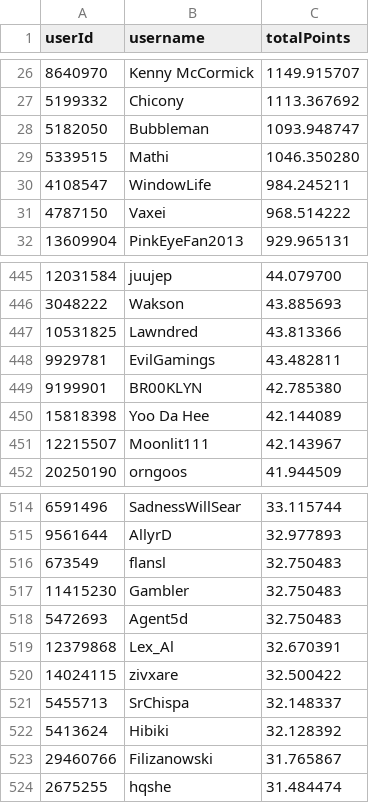
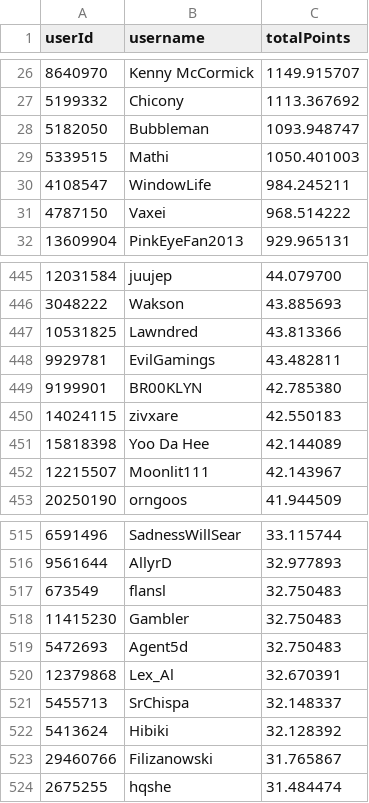
Before and after one commit to Naethanial/osudemonlist, a CSV file: web/data/leaderboard.csv, drawn as a sheet; only a part is shown, gaps mark what is left out.

```diff
--- a/web/data/leaderboard.csv
+++ b/web/data/leaderboard.csv
@@ -28,3 +28,3 @@ userId,username,totalPoints
 5182050,"Bubbleman",1093.948747
-5339515,"Mathi",1046.350280
+5339515,"Mathi",1050.401003
 4108547,"WindowLife",984.245211
@@ -449,2 +449,3 @@ userId,username,totalPoints
 9199901,"BR00KLYN",42.785380
+14024115,"zivxare",42.550183
 15818398,"Yoo Da Hee",42.144089
@@ -519,3 +520,2 @@ userId,username,totalPoints
 12379868,"Lex_Al",32.670391
-14024115,"zivxare",32.500422
 5455713,"SrChispa",32.148337
```
Also changed, not shown: 2 other files.
